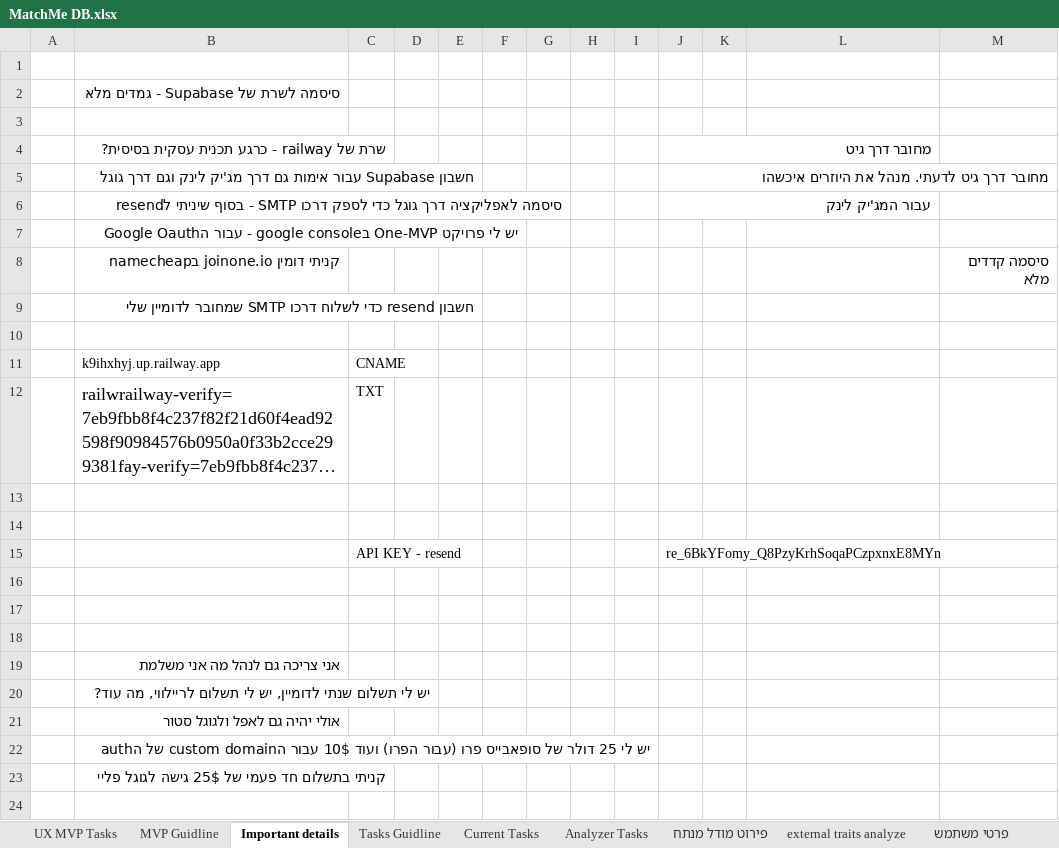
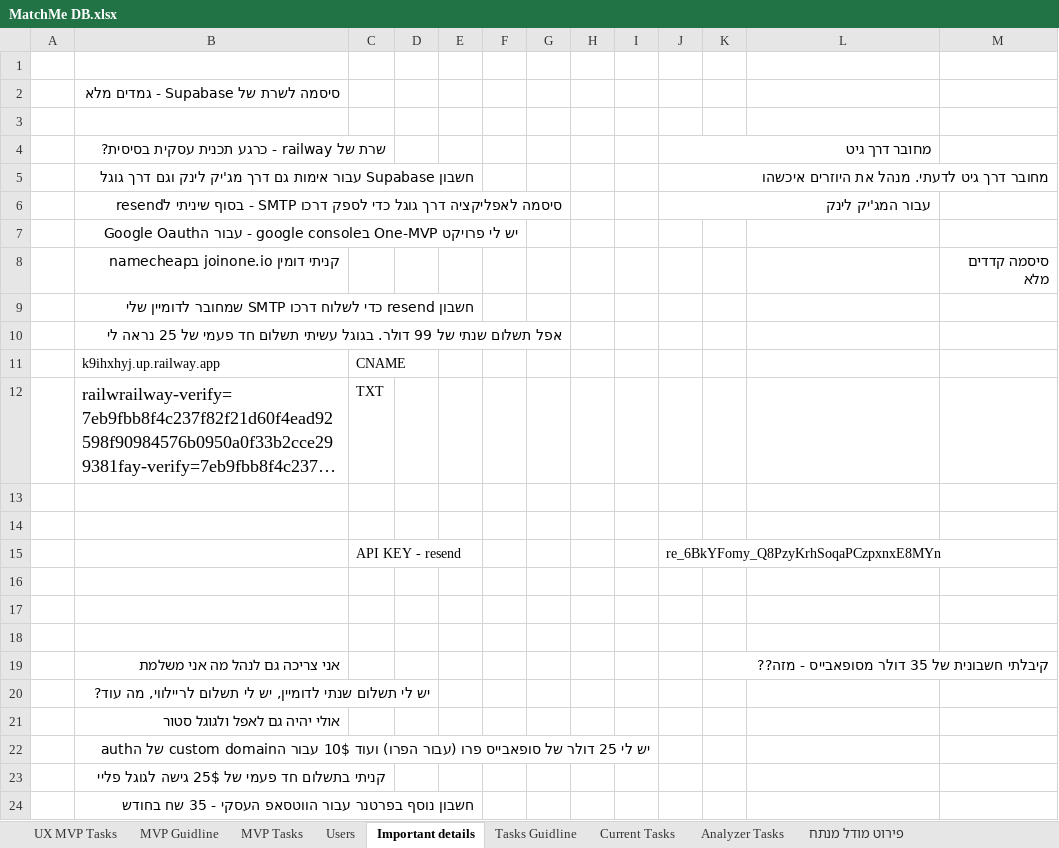
Before and after one commit to chenhagag/One, an Excel workbook: Docs/MatchMe DB.xlsx, sheet Important details, drawn as a sheet; long unchanged cells end in …; values as stored, in another font and other column widths than the file's, no borders; the diff names each change by its address in the sheet, - before the commit and + after, or states it on an @@ line.

```diff
--- a/Docs/MatchMe DB.xlsx (sheet Important details)
+++ b/Docs/MatchMe DB.xlsx (sheet Important details)
+sheet tab: MVP Tasks
+sheet tab: Users
-B10: (empty)
+B10: אפל תשלום שנתי של 99 דולר. בגוגל עשיתי תשלום חד פעמי של 25 נראה לי
-K19: (empty)
+K19: קיבלתי חשבונית של 35 דולר מסופאבייס - מזה??
+row 24:  | חשבון נוסף בפרטנר עבור הווטסאפ העסקי - 35 שח בחודש
```
Also changed, not shown: sheet MVP Guidline, hidden cells, 32 other files.
